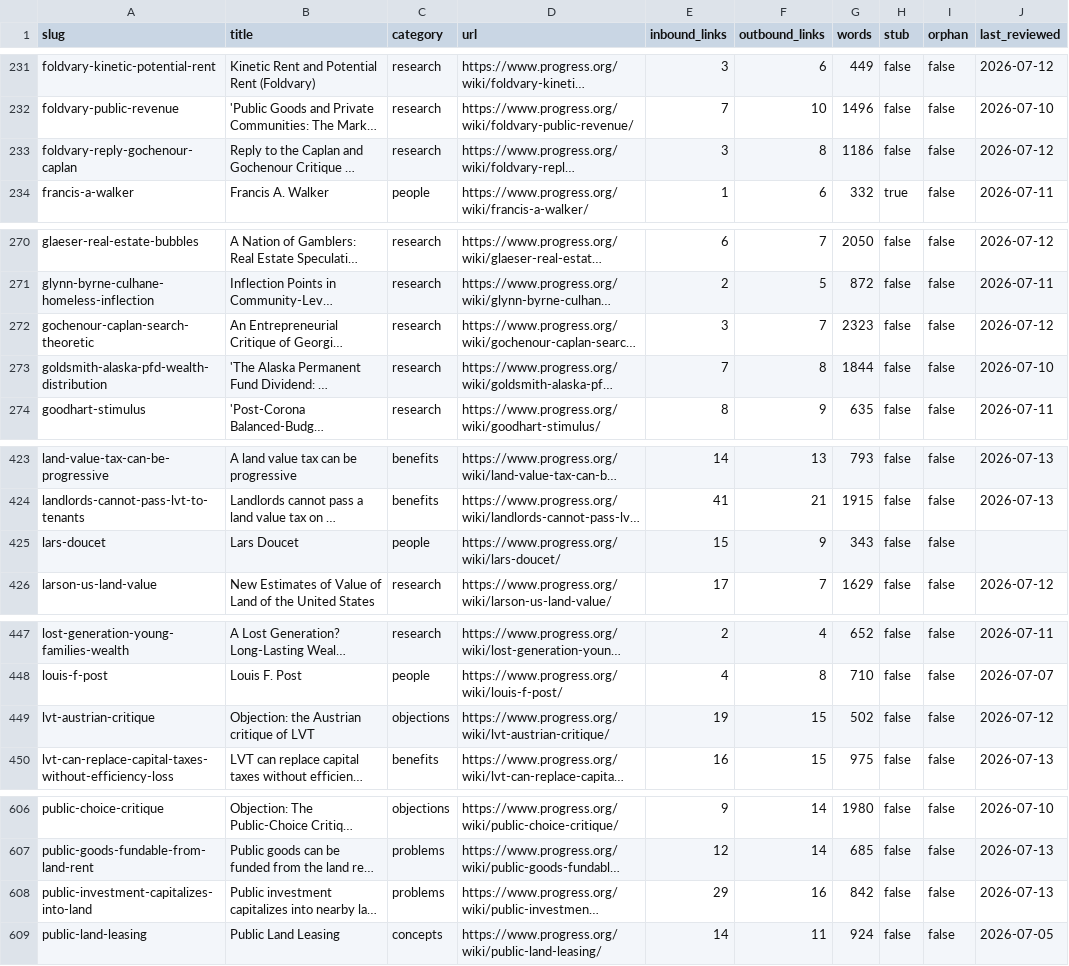
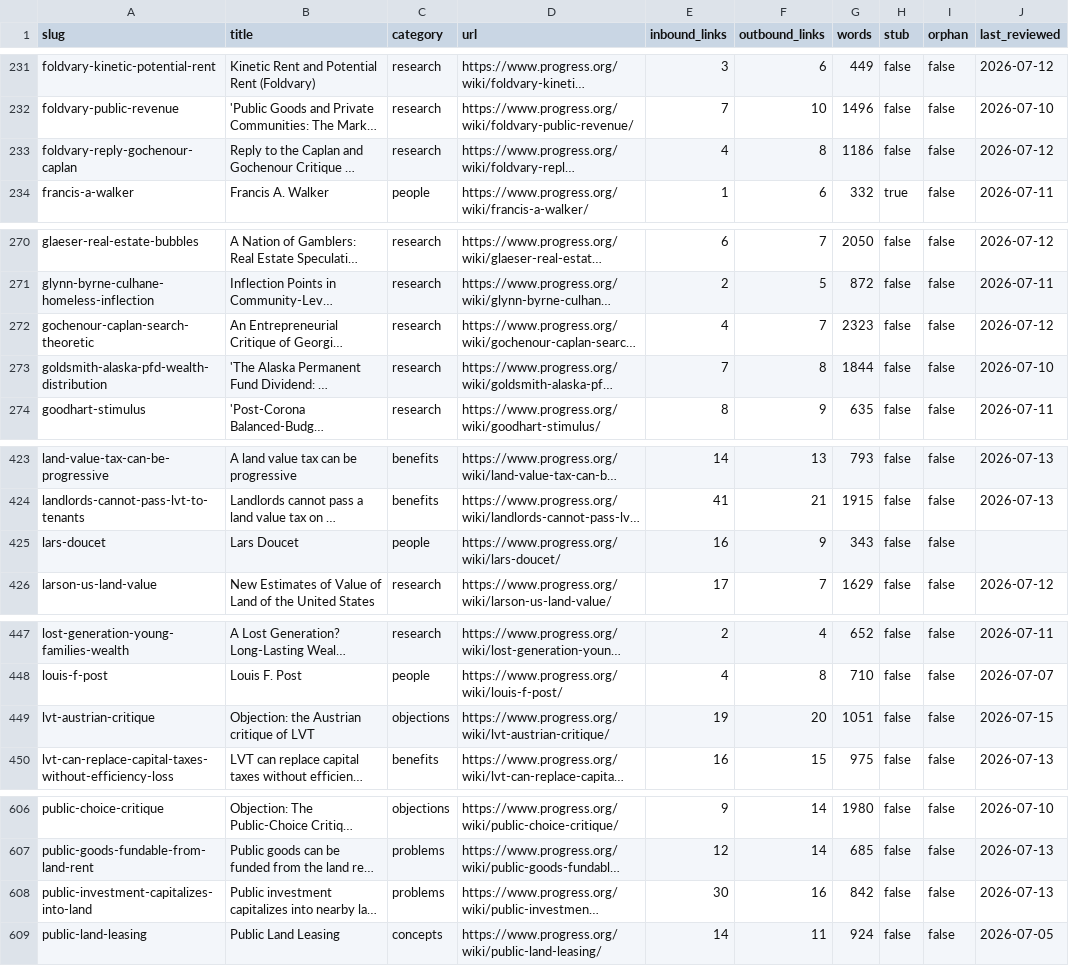
Before and after one commit to floydmari/georgism-wiki, a CSV file: sources/wiki-inventory.csv, drawn as a sheet; only a part is shown, gaps mark what is left out; long unchanged cells end in …; the diff covers the shown part only; the diff names each change by its address in the sheet, - before the commit and + after, or states it on an @@ line.

```diff
--- a/sources/wiki-inventory.csv
+++ b/sources/wiki-inventory.csv
-E233 (inbound_links): 3
+E233 (inbound_links): 4
-E272 (inbound_links): 3
+E272 (inbound_links): 4
-E425 (inbound_links): 15
+E425 (inbound_links): 16
-F449 (outbound_links): 15
+F449 (outbound_links): 20
-G449 (words): 502
+G449 (words): 1051
-J449 (last_reviewed): 2026-07-12
+J449 (last_reviewed): 2026-07-15
-E608 (inbound_links): 29
+E608 (inbound_links): 30
```
Also changed, not shown: 1 edited cell elsewhere in this file, 3 other files.
